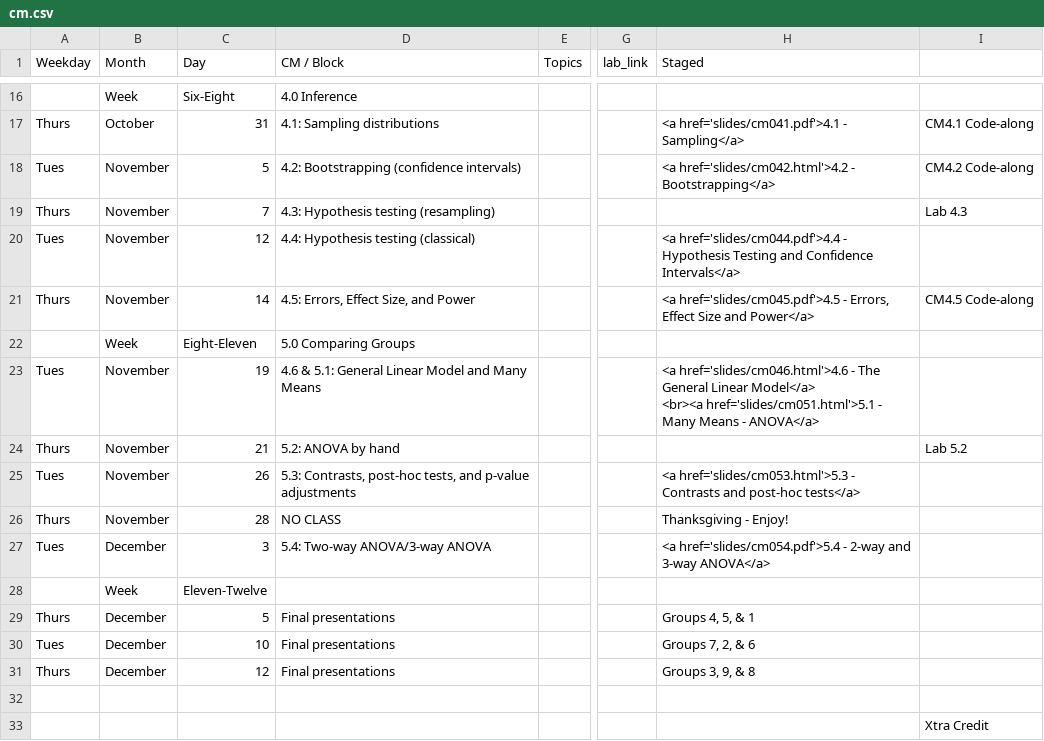
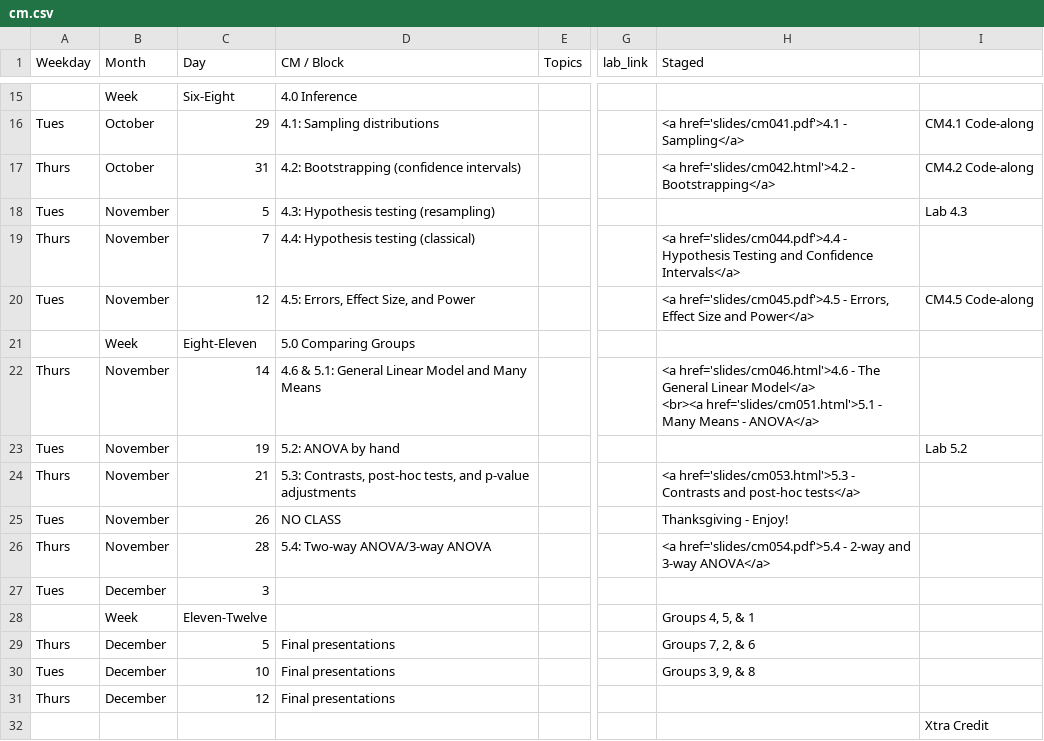
Before and after one commit to rebeccal/ohsu-math630, a CSV file: cm.csv, drawn as a sheet; only a part is shown, gaps mark what is left out; removed rows and columns are numbered as before the commit, all else as after; rows hold the shown columns only; the diff covers the shown part only; the diff names each change by its address in the sheet, - before the commit and + after, or states it on an @@ line.

```diff
--- a/cm.csv
+++ b/cm.csv
-A16 (Weekday): Thurs
+A16 (Weekday): Tues
-C16 (Day): 31
+C16 (Day): 29
-A17 (Weekday): Tues
+A17 (Weekday): Thurs
-B17 (Month): November
+B17 (Month): October
-C17 (Day): 5
+C17 (Day): 31
-A18 (Weekday): Thurs
+A18 (Weekday): Tues
-C18 (Day): 7
+C18 (Day): 5
-A19 (Weekday): Tues
+A19 (Weekday): Thurs
-C19 (Day): 12
+C19 (Day): 7
-A20 (Weekday): Thurs
+A20 (Weekday): Tues
-C20 (Day): 14
+C20 (Day): 12
-A22 (Weekday): Tues
+A22 (Weekday): Thurs
-C22 (Day): 19
+C22 (Day): 14
-A23 (Weekday): Thurs
+A23 (Weekday): Tues
-C23 (Day): 21
+C23 (Day): 19
-A24 (Weekday): Tues
+A24 (Weekday): Thurs
-C24 (Day): 26
+C24 (Day): 21
-A25 (Weekday): Thurs
+A25 (Weekday): Tues
-C25 (Day): 28
+C25 (Day): 26
-A26 (Weekday): Tues
+A26 (Weekday): Thurs
-B26 (Month): December
+B26 (Month): November
-C26 (Day): 3
+C26 (Day): 28
+row 27: Tues | December | 3
-H28 (Staged): (empty)
+H28 (Staged): Groups 4, 5, & 1
-H29 (Staged): Groups 4, 5, & 1
+H29 (Staged): Groups 7, 2, & 6
-H30 (Staged): Groups 7, 2, & 6
+H30 (Staged): Groups 3, 9, & 8
-H31 (Staged): Groups 3, 9, & 8
+H31 (Staged): (empty)
-row 32: (empty)
```
Also changed, not shown: 1 added row, 2 removed rows and 28 edited cells elsewhere in this file, due.csv, 53 other files.
